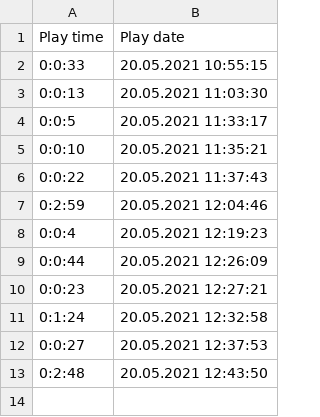
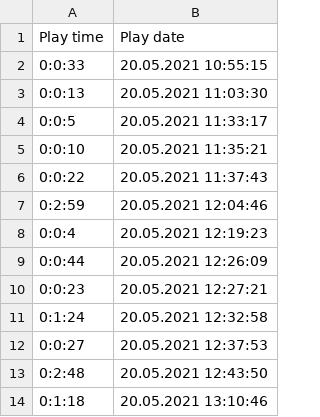
Before and after one commit to GDS-Grupa-6/Projekt3, a CSV file: UnityProject/Assets/Report/report.csv, drawn as a sheet.

```diff
--- a/UnityProject/Assets/Report/report.csv
+++ b/UnityProject/Assets/Report/report.csv
@@ -13 +13,2 @@ Play time;Play date
 0:2:48;20.05.2021 12:43:50
+0:1:18;20.05.2021 13:10:46
```
Also changed, not shown: 1 other file.
